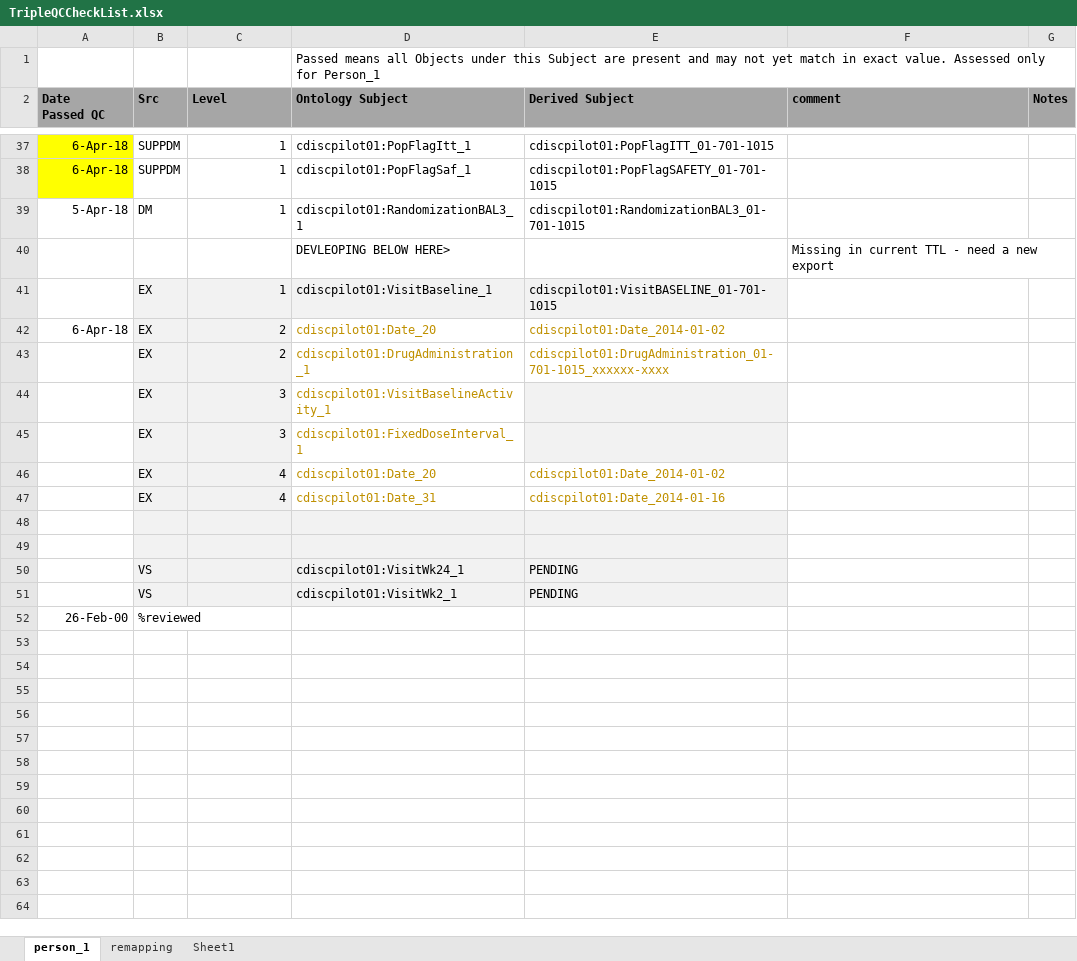
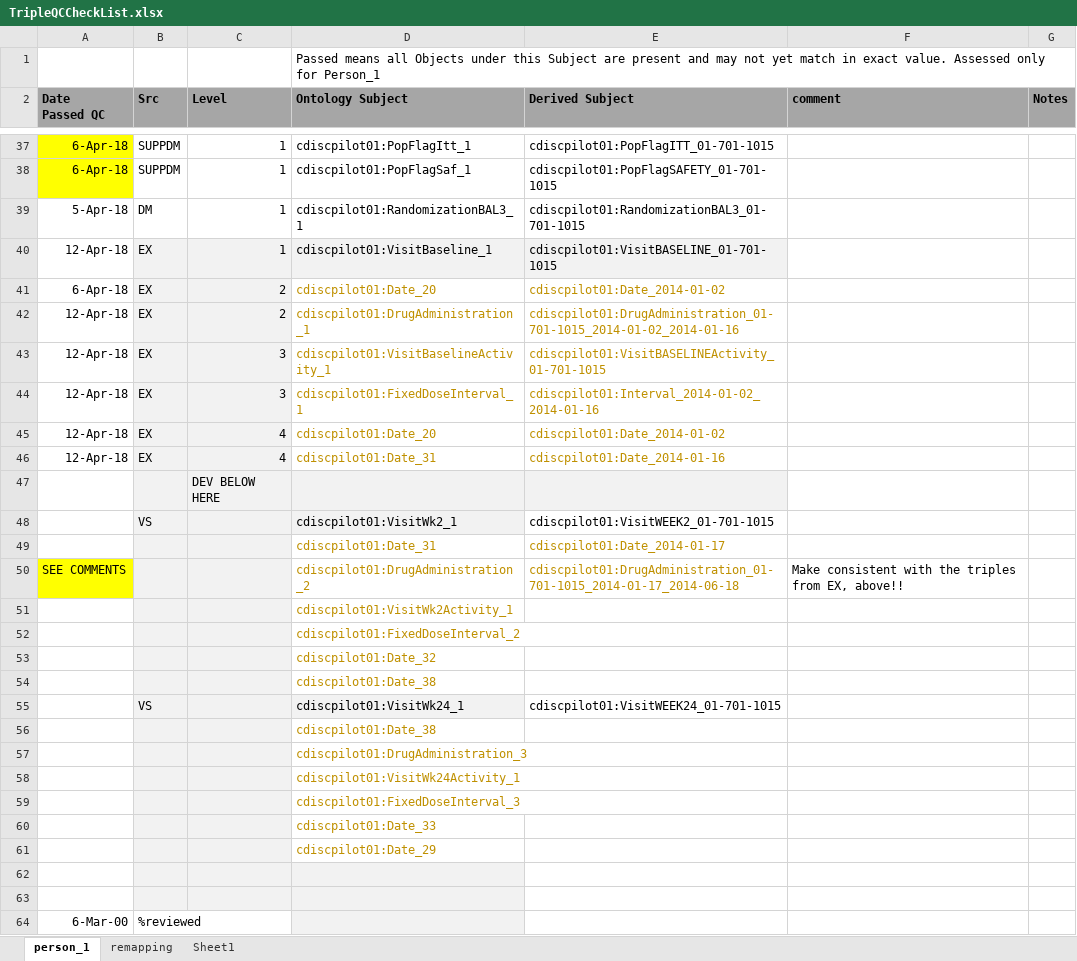
Before and after one commit to phuse-org/CTDasRDF, an Excel workbook: r/validation/TripleQCCheckList.xlsx, sheet person_1, drawn as a sheet; only a part is shown, gaps mark what is left out; values as stored, in another font and other column widths than the file's, no borders; conditional formats not drawn; removed rows and columns are numbered as before the commit, all else as after; the diff names each change by its address in the sheet, - before the commit and + after, or states it on an @@ line.

```diff
--- a/r/validation/TripleQCCheckList.xlsx (sheet person_1)
+++ b/r/validation/TripleQCCheckList.xlsx (sheet person_1)
-row 40:  |  |  | DEVLEOPING BELOW HERE> |  | Missing in current TTL - need a new export
-A40 (Date Passed QC): (empty)
+A40 (Date Passed QC): 12-Apr-18
-A42:A46 (Date Passed QC): (empty)
+A42:A46 (Date Passed QC): 12-Apr-18
-E42 (Derived Subject): cdiscpilot01:DrugAdministration_01-701-1015_xxxxxx-xxxx
+E42 (Derived Subject): cdiscpilot01:DrugAdministration_01-701-1015_2014-01-02_2014-01-16
-E43 (Derived Subject): (empty)
+E43 (Derived Subject): cdiscpilot01:VisitBASELINEActivity_01-701-1015
-E43:E44 fill: #F2F2F2
+E43:E44 fill: none
-E44 (Derived Subject): (empty)
+E44 (Derived Subject): cdiscpilot01:Interval_2014-01-02_2014-01-16
+row 47:  |  | DEV BELOW HERE
+row 48:  | VS |  | cdiscpilot01:VisitWk2_1 | cdiscpilot01:VisitWEEK2_01-701-1015
+row 49:  |  |  | cdiscpilot01:Date_31 | cdiscpilot01:Date_2014-01-17
+row 50: SEE COMMENTS |  |  | cdiscpilot01:DrugAdministration_2 | cdiscpilot01:DrugAdministration_01-701-1015_2014-01-17_2014-06-18 | Make consistent with the triples from EX, above!!
+row 51:  |  |  | cdiscpilot01:VisitWk2Activity_1
+row 52:  |  |  | cdiscpilot01:FixedDoseInterval_2
+row 53:  |  |  | cdiscpilot01:Date_32
+row 54:  |  |  | cdiscpilot01:Date_38
+row 55:  | VS |  | cdiscpilot01:VisitWk24_1 | cdiscpilot01:VisitWEEK24_01-701-1015
+row 56:  |  |  | cdiscpilot01:Date_38
+row 57:  |  |  | cdiscpilot01:DrugAdministration_3
+row 58:  |  |  | cdiscpilot01:VisitWk24Activity_1
+row 59:  |  |  | cdiscpilot01:FixedDoseInterval_3
+row 60:  |  |  | cdiscpilot01:Date_33
+row 61:  |  |  | cdiscpilot01:Date_29
-E62:E63 fill: #F2F2F2
+E62:E63 fill: none
-row 50:  | VS |  | cdiscpilot01:VisitWk24_1 | PENDING
-row 51:  | VS |  | cdiscpilot01:VisitWk2_1 | PENDING
-A64 (Date Passed QC): 26-Feb-00
+A64 (Date Passed QC): 6-Mar-00
-D64 fill: none
+D64 fill: #F2F2F2
```
Also changed, not shown: 6 other files.
